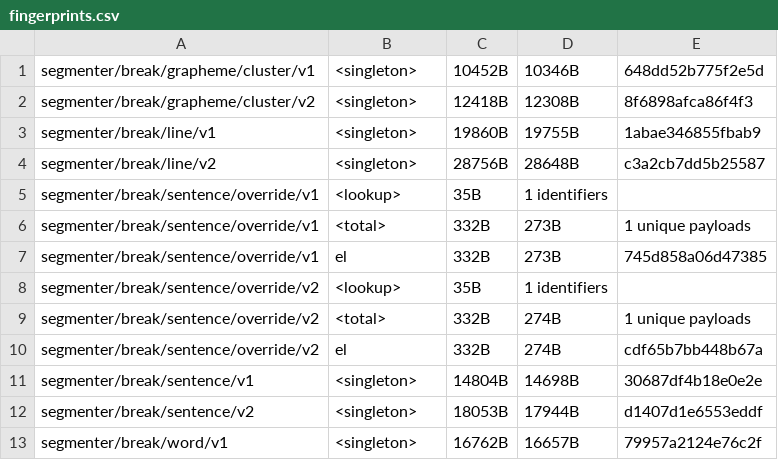
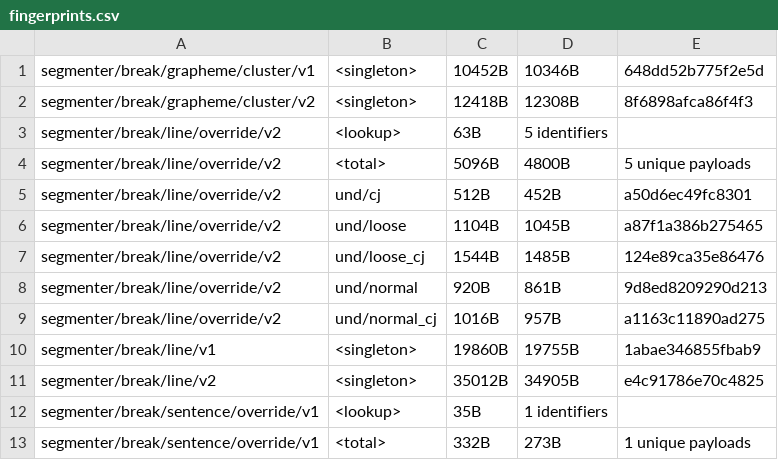
Before and after one commit to younies/icu4x, a CSV file: provider/data/segmenter/fingerprints.csv, drawn as a sheet; only a part is shown; the shorter side is filled out with more unchanged rows.

Commit message:
Add CSS line break tailorings for neo segmenter (#7981)

```diff
--- a/provider/data/segmenter/fingerprints.csv
+++ b/provider/data/segmenter/fingerprints.csv
@@ -2,4 +2,11 @@ segmenter/break/grapheme/cluster/v1, <singleton>, 10452B, 10346B, 648dd52b775f2e
 segmenter/break/grapheme/cluster/v2, <singleton>, 12418B, 12308B, 8f6898afca86f4f3
+segmenter/break/line/override/v2, <lookup>, 63B, 5 identifiers
+segmenter/break/line/override/v2, <total>, 5096B, 4800B, 5 unique payloads
+segmenter/break/line/override/v2, und/cj, 512B, 452B, a50d6ec49fc8301
+segmenter/break/line/override/v2, und/loose, 1104B, 1045B, a87f1a386b275465
+segmenter/break/line/override/v2, und/loose_cj, 1544B, 1485B, 124e89ca35e86476
+segmenter/break/line/override/v2, und/normal, 920B, 861B, 9d8ed8209290d213
+segmenter/break/line/override/v2, und/normal_cj, 1016B, 957B, a1163c11890ad275
 segmenter/break/line/v1, <singleton>, 19860B, 19755B, 1abae346855fbab9
-segmenter/break/line/v2, <singleton>, 28756B, 28648B, c3a2cb7dd5b25587
+segmenter/break/line/v2, <singleton>, 35012B, 34905B, e4c91786e70c4825
 segmenter/break/sentence/override/v1, <lookup>, 35B, 1 identifiers
```
Also changed, not shown: 27 other files.
